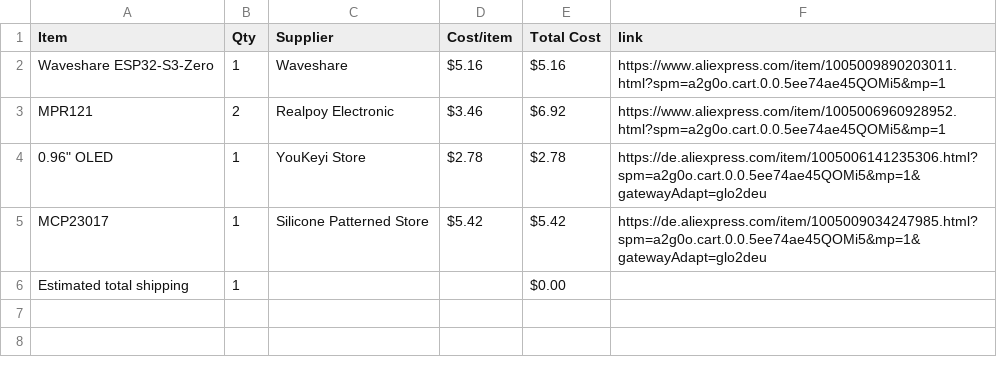
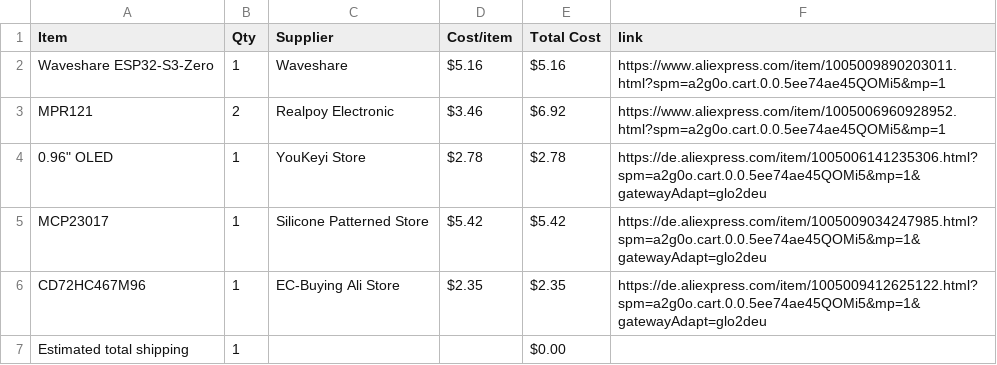
Before and after one commit to Rxdfish/Pocketone, a CSV file: BOM.csv, drawn as a sheet.

Commit message:
Sync Pocketone (Midi keyboard) from Half Life

```diff
--- a/BOM.csv
+++ b/BOM.csv
@@ -5,2 +5,3 @@ MPR121,2,Realpoy Electronic,$3.46,$6.92,https://www.aliexpress.com/item/10050069
 MCP23017,1,Silicone Patterned Store,$5.42,$5.42,https://de.aliexpress.com/item/1005009034247985.html?spm=a2g0o.cart.0.0.5ee74ae45QOMi5&mp=1&gatewayAdapt=glo2deu
+CD72HC467M96,1,EC-Buying Ali Store,$2.35,$2.35,https://de.aliexpress.com/item/1005009412625122.html?spm=a2g0o.cart.0.0.5ee74ae45QOMi5&mp=1&gatewayAdapt=glo2deu
 Estimated total shipping,1,,,$0.00,
```
